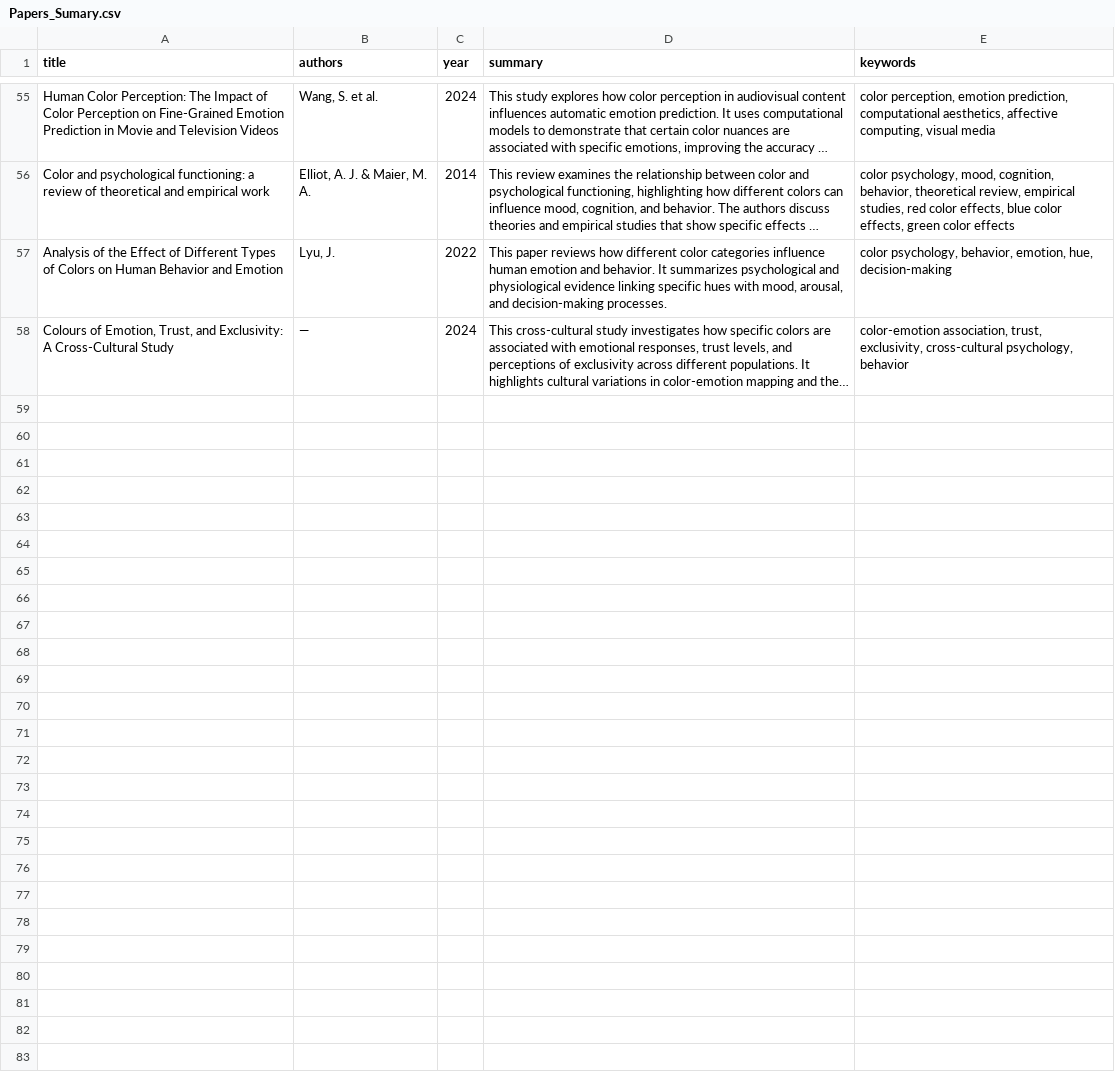
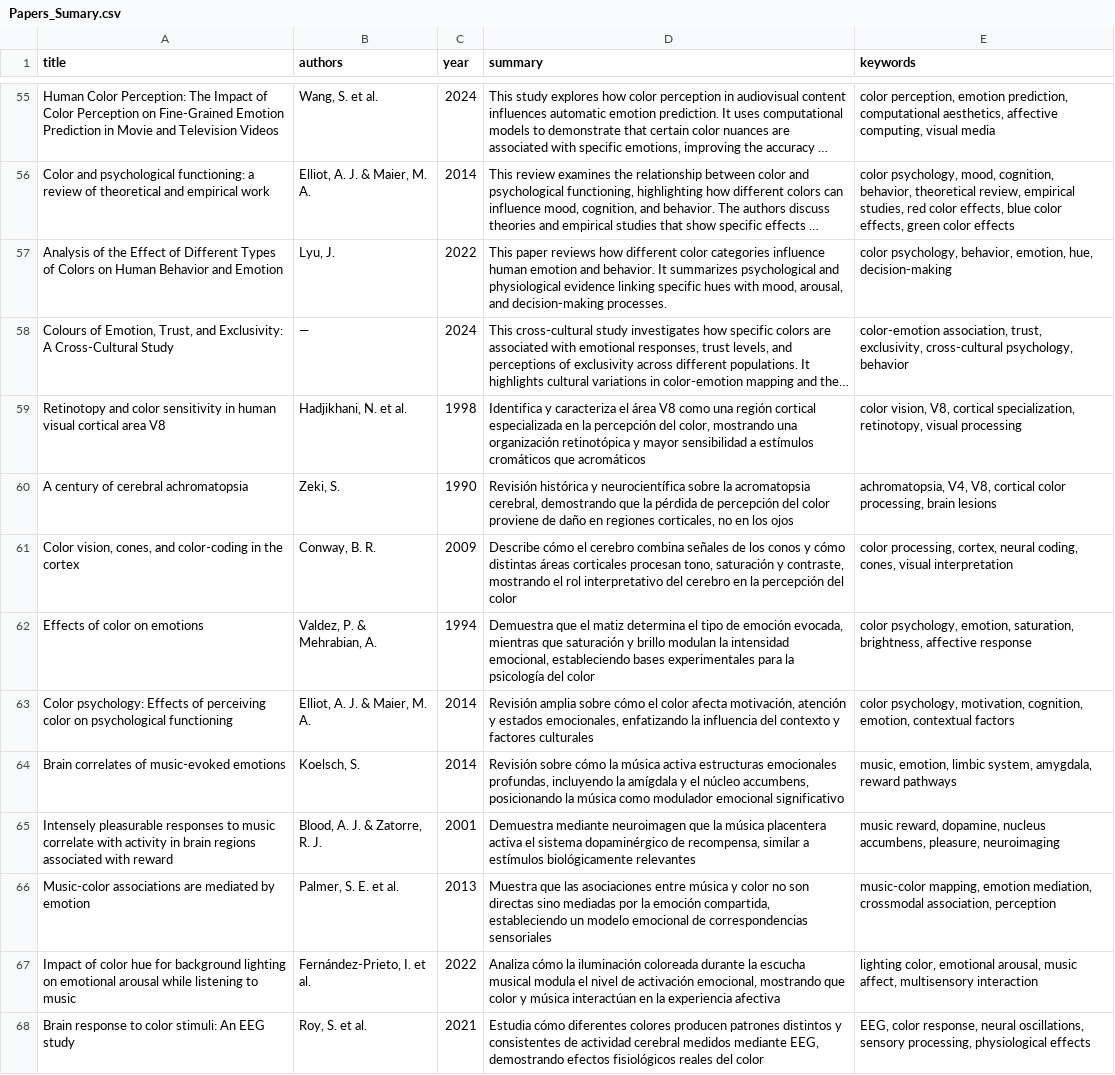
Before and after one commit to Barbatrujj/TFM, a CSV file: Papers/Papers_Sumary.csv, drawn as a sheet; only a part is shown, gaps mark what is left out; long unchanged cells end in …; the diff names each change by its address in the sheet, - before the commit and + after, or states it on an @@ line.

```diff
--- a/Papers/Papers_Sumary.csv
+++ b/Papers/Papers_Sumary.csv
+row 59: Retinotopy and color sensitivity in human visual cortical area V8 | Hadjikhani, N. et al. | 1998 | Identifica y caracteriza el área V8 como una región cortical especializada en la percepción del color, mostrando una organización retinotópica y mayor sensibilidad a estímulos cromáticos que acromáticos | color vision, V8, cortical specialization, retinotopy, visual processing
+row 60: A century of cerebral achromatopsia | Zeki, S. | 1990 | Revisión histórica y neurocientífica sobre la acromatopsia cerebral, demostrando que la pérdida de percepción del color proviene de daño en regiones corticales, no en los ojos | achromatopsia, V4, V8, cortical color processing, brain lesions
+row 61: Color vision, cones, and color-coding in the cortex | Conway, B. R. | 2009 | Describe cómo el cerebro combina señales de los conos y cómo distintas áreas corticales procesan tono, saturación y contraste, mostrando el rol interpretativo del cerebro en la percepción del color | color processing, cortex, neural coding, cones, visual interpretation
+row 62: Effects of color on emotions | Valdez, P. & Mehrabian, A. | 1994 | Demuestra que el matiz determina el tipo de emoción evocada, mientras que saturación y brillo modulan la intensidad emocional, estableciendo bases experimentales para la psicología del color | color psychology, emotion, saturation, brightness, affective response
+row 63: Color psychology: Effects of perceiving color on psychological functioning | Elliot, A. J. & Maier, M. A. | 2014 | Revisión amplia sobre cómo el color afecta motivación, atención y estados emocionales, enfatizando la influencia del contexto y factores culturales | color psychology, motivation, cognition, emotion, contextual factors
+row 64: Brain correlates of music-evoked emotions | Koelsch, S. | 2014 | Revisión sobre cómo la música activa estructuras emocionales profundas, incluyendo la amígdala y el núcleo accumbens, posicionando la música como modulador emocional significativo | music, emotion, limbic system, amygdala, reward pathways
+row 65: Intensely pleasurable responses to music correlate with activity in brain regions associated with reward | Blood, A. J. & Zatorre, R. J. | 2001 | Demuestra mediante neuroimagen que la música placentera activa el sistema dopaminérgico de recompensa, similar a estímulos biológicamente relevantes | music reward, dopamine, nucleus accumbens, pleasure, neuroimaging
+row 66: Music-color associations are mediated by emotion | Palmer, S. E. et al. | 2013 | Muestra que las asociaciones entre música y color no son directas sino mediadas por la emoción compartida, estableciendo un modelo emocional de correspondencias sensoriales | music-color mapping, emotion mediation, crossmodal association, perception
+row 67: Impact of color hue for background lighting on emotional arousal while listening to music | Fernández-Prieto, I. et al. | 2022 | Analiza cómo la iluminación coloreada durante la escucha musical modula el nivel de activación emocional, mostrando que color y música interactúan en la experiencia afectiva | lighting color, emotional arousal, music affect, multisensory interaction
+row 68: Brain response to color stimuli: An EEG study | Roy, S. et al. | 2021 | Estudia cómo diferentes colores producen patrones distintos y consistentes de actividad cerebral medidos mediante EEG, demostrando efectos fisiológicos reales del color | EEG, color response, neural oscillations, sensory processing, physiological effects
```
Also changed, not shown: Papers/papers_clean.csv, 31 other files.
